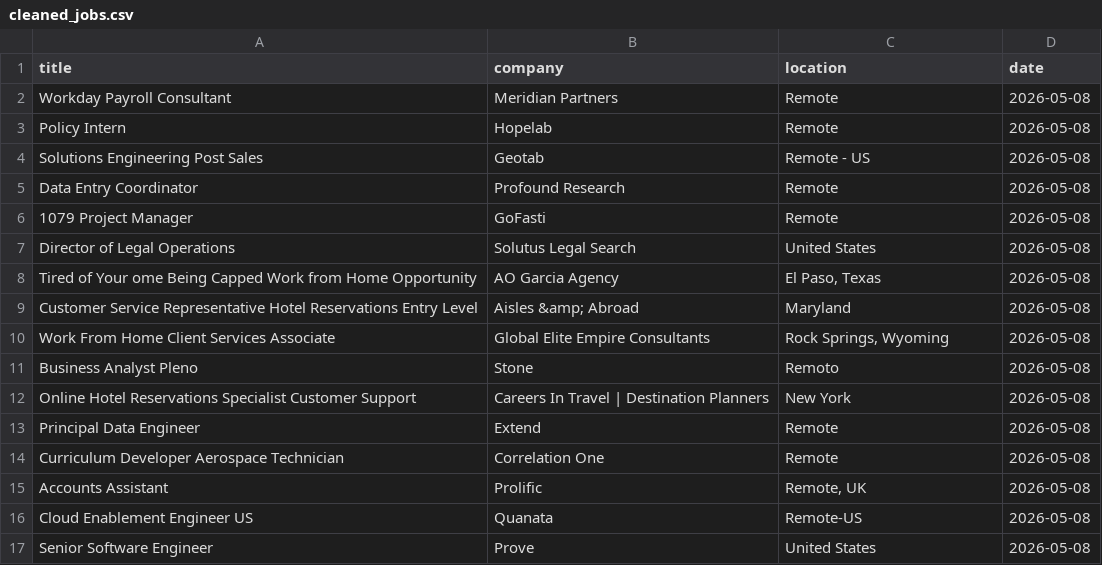
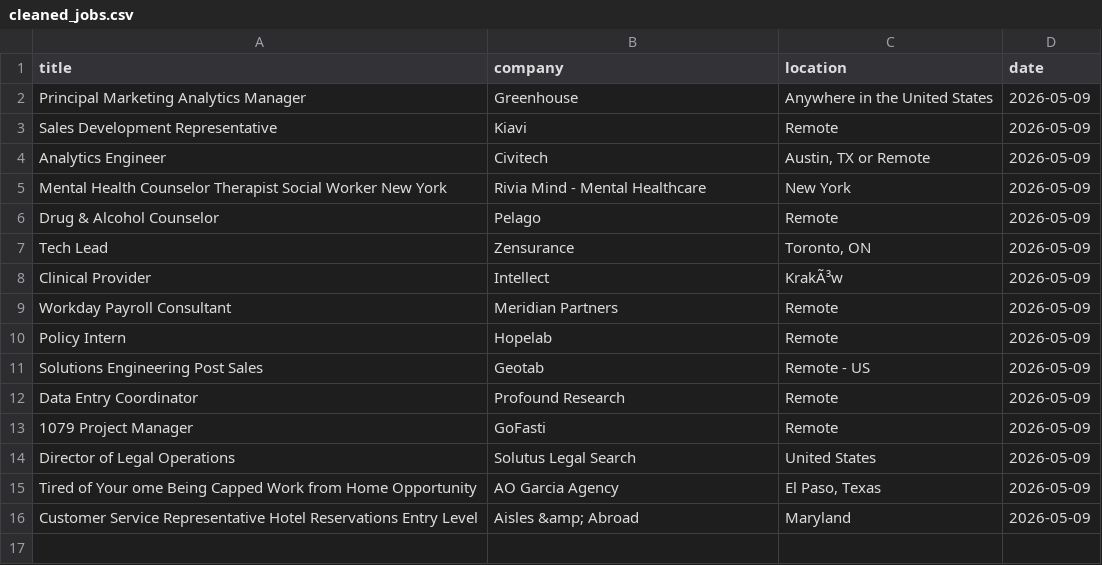
Before and after one commit to vvreddy4/Data-pipeline, a CSV file: data/cleaned_jobs.csv, drawn as a sheet.

Commit message:
Daily job data update

```diff
--- a/data/cleaned_jobs.csv
+++ b/data/cleaned_jobs.csv
@@ -1,17 +1,16 @@
 title,company,location,date
-Workday Payroll Consultant,Meridian Partners,Remote,2026-05-08
-Policy Intern,Hopelab,Remote,2026-05-08
-Solutions Engineering Post Sales,Geotab,Remote - US,2026-05-08
-Data Entry Coordinator,Profound Research,Remote,2026-05-08
-1079 Project Manager,GoFasti,Remote,2026-05-08
-Director of Legal Operations,Solutus Legal Search,United States,2026-05-08
-Tired of Your ome Being Capped Work from Home Opportunity,AO Garcia Agency,"El Paso, Texas",2026-05-08
-Customer Service Representative Hotel Reservations Entry Level,Aisles &amp; Abroad,Maryland,2026-05-08
-Work From Home Client Services Associate,Global Elite Empire Consultants,"Rock Springs, Wyoming",2026-05-08
-Business Analyst Pleno,Stone,Remoto,2026-05-08
-Online Hotel Reservations Specialist Customer Support,Careers In Travel | Destination Planners,New York,2026-05-08
-Principal Data Engineer,Extend,Remote,2026-05-08
-Curriculum Developer Aerospace Technician,Correlation One,Remote,2026-05-08
-Accounts Assistant,Prolific,"Remote, UK",2026-05-08
-Cloud Enablement Engineer US,Quanata,Remote-US,2026-05-08
-Senior Software Engineer,Prove,United States,2026-05-08
+Principal Marketing Analytics Manager,Greenhouse,Anywhere in the United States,2026-05-09
+Sales Development Representative,Kiavi,Remote,2026-05-09
+Analytics Engineer,Civitech,"Austin, TX or Remote",2026-05-09
+Mental Health Counselor Therapist Social Worker New York,Rivia Mind - Mental Healthcare,New York,2026-05-09
+Drug & Alcohol Counselor,Pelago,Remote,2026-05-09
+Tech Lead,Zensurance,"Toronto, ON",2026-05-09
+Clinical Provider,Intellect,KrakÃ³w,2026-05-09
+Workday Payroll Consultant,Meridian Partners,Remote,2026-05-09
+Policy Intern,Hopelab,Remote,2026-05-09
+Solutions Engineering Post Sales,Geotab,Remote - US,2026-05-09
+Data Entry Coordinator,Profound Research,Remote,2026-05-09
+1079 Project Manager,GoFasti,Remote,2026-05-09
+Director of Legal Operations,Solutus Legal Search,United States,2026-05-09
+Tired of Your ome Being Capped Work from Home Opportunity,AO Garcia Agency,"El Paso, Texas",2026-05-09
+Customer Service Representative Hotel Reservations Entry Level,Aisles &amp; Abroad,Maryland,2026-05-09
```
Also changed, not shown: data/raw_jobs.csv.
